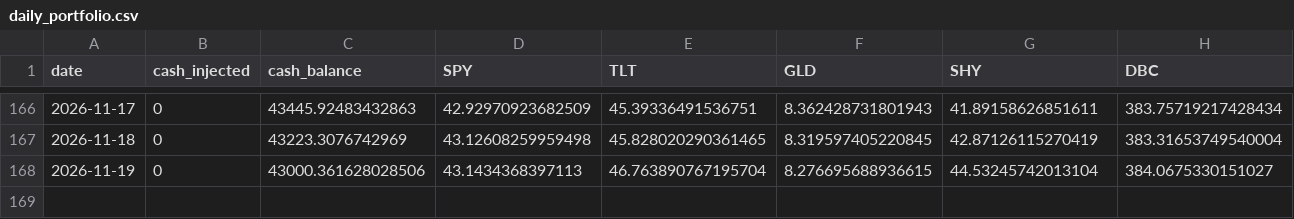
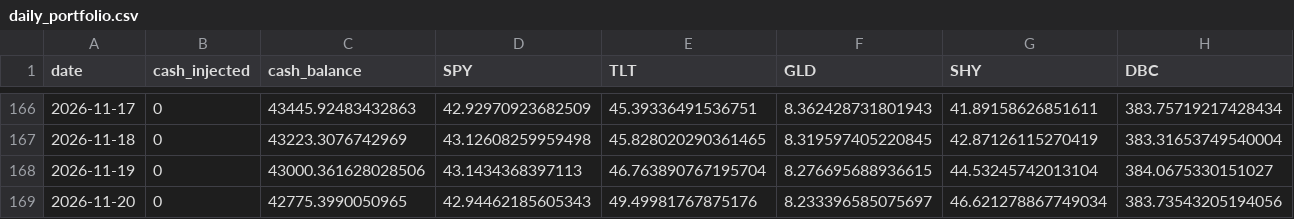
Before and after one commit to predNstocks/test7, a CSV file: daily_portfolio.csv, drawn as a sheet; only a part is shown, gaps mark what is left out; rows hold the shown columns only; the diff names each change by its address in the sheet, - before the commit and + after, or states it on an @@ line.

```diff
--- a/daily_portfolio.csv
+++ b/daily_portfolio.csv
+row 169: 2026-11-20 | 0 | 42775.3990050965 | 42.94462185605343 | 49.49981767875176 | 8.233396585075697 | 46.621278867749034 | 383.73543205194056
```
